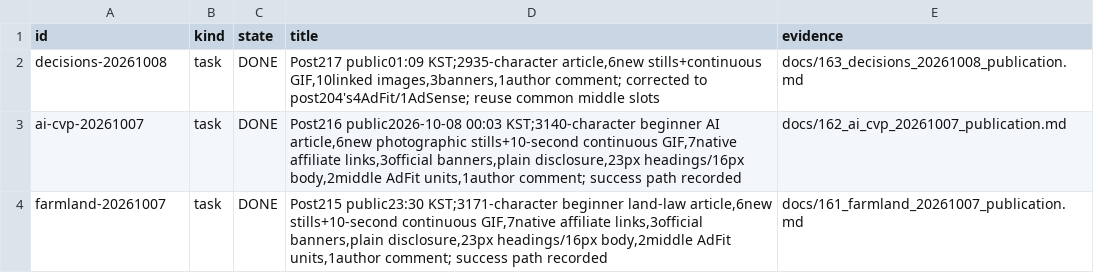
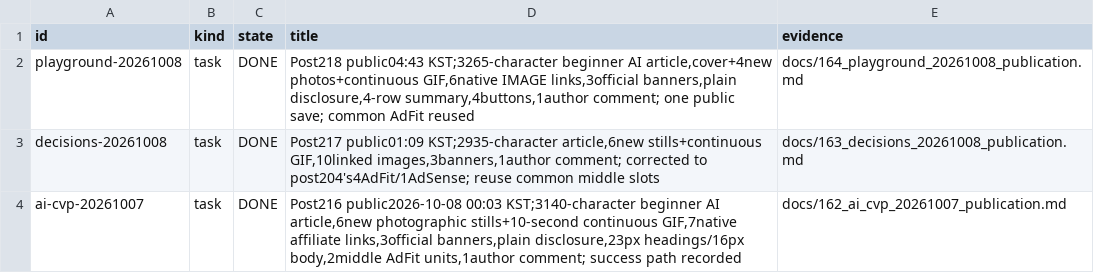
Before and after one commit to dokwanoh/TStory_Agent, a TSV file: contracts/current-work.tsv, drawn as a sheet; only a part is shown; the shorter side is filled out with more unchanged rows.

Commit message:
docs: record post218 Playground publication success route

```diff
--- a/contracts/current-work.tsv
+++ b/contracts/current-work.tsv
@@ -1,2 +1,3 @@
 id	kind	state	title	evidence
+playground-20261008	task	DONE	Post218 public04:43 KST;3265-character beginner AI article,cover+4new photos+continuous GIF,6native IMAGE links,3official banners,plain disclosure,4-row summary,4buttons,1author comment; one public save; common AdFit reused	docs/164_playground_20261008_publication.md
 decisions-20261008	task	DONE	Post217 public01:09 KST;2935-character article,6new stills+continuous GIF,10linked images,3banners,1author comment; corrected to post204's4AdFit/1AdSense; reuse common middle slots	docs/163_decisions_20261008_publication.md
```
Also changed, not shown: 2 other files.
